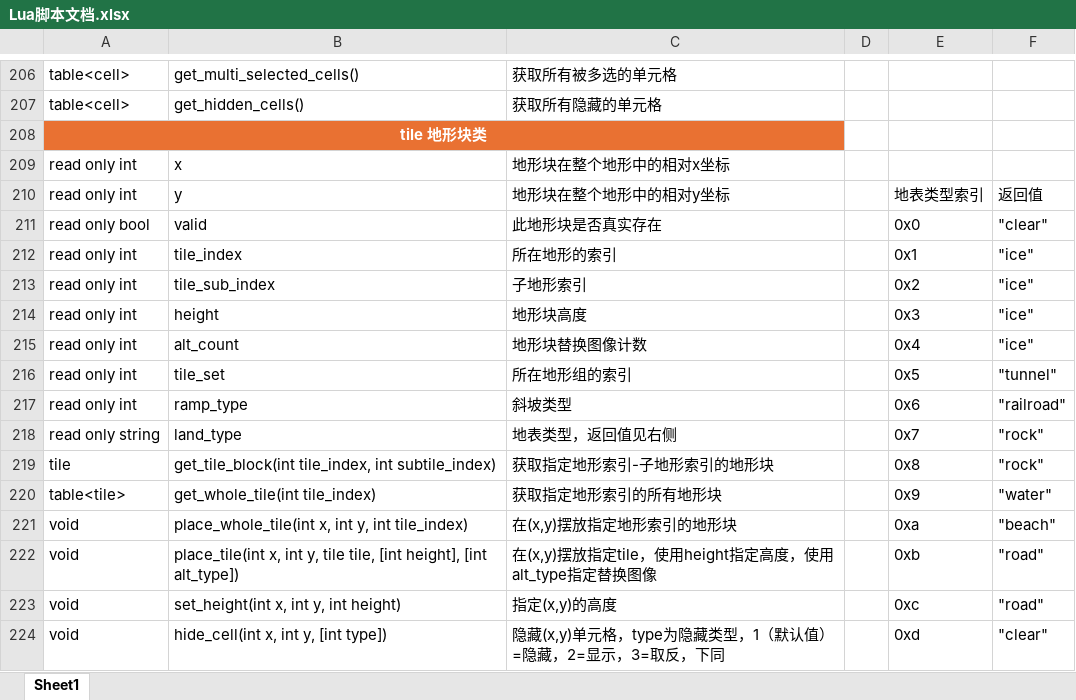
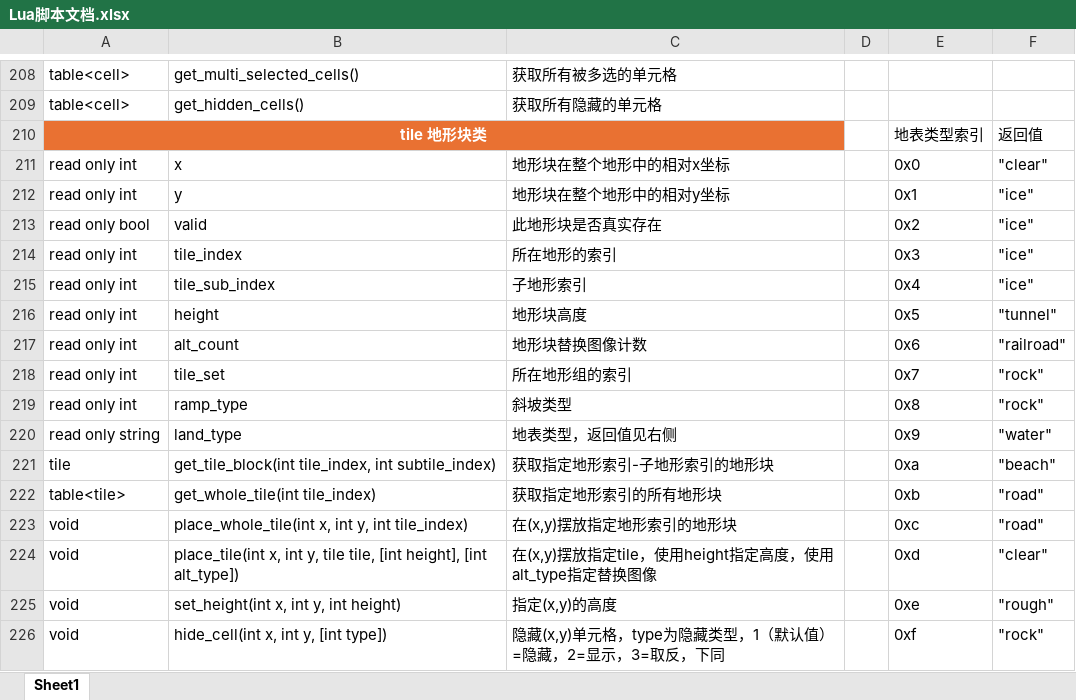
Before and after one commit to handama/FA2sp, an Excel workbook: Supplementary/文档/Lua脚本文档.xlsx, sheet Sheet1, drawn as a sheet; only a part is shown, gaps mark what is left out; values as stored, in another font and other column widths than the file's, no borders; table styles not drawn; addresses are those after the commit; the diff covers the shown part only; the diff names each change by its address in the sheet, - before the commit and + after, or states it on an @@ line.

```diff
--- a/Supplementary/文档/Lua脚本文档.xlsx (sheet Sheet1)
+++ b/Supplementary/文档/Lua脚本文档.xlsx (sheet Sheet1)
-E210: (empty)
+E210: 地表类型索引
-F210: (empty)
+F210: 返回值
-E211: (empty)
+E211: 0x0
-F211: (empty)
+F211: "clear"
-E212: 地表类型索引
+E212: 0x1
-F212: 返回值
+F212: "ice"
-E213: 0x0
+E213: 0x2
-F213: "clear"
+F213: "ice"
-E214: 0x1
+E214: 0x3
-E215: 0x2
+E215: 0x4
-E216: 0x3
+E216: 0x5
-F216: "ice"
+F216: "tunnel"
-E217: 0x4
+E217: 0x6
-F217: "ice"
+F217: "railroad"
-E218: 0x5
+E218: 0x7
-F218: "tunnel"
+F218: "rock"
-E219: 0x6
+E219: 0x8
-F219: "railroad"
+F219: "rock"
-E220: 0x7
+E220: 0x9
-F220: "rock"
+F220: "water"
-E221: 0x8
+E221: 0xa
-F221: "rock"
+F221: "beach"
-E222: 0x9
+E222: 0xb
-F222: "water"
+F222: "road"
-E223: 0xa
+E223: 0xc
-F223: "beach"
+F223: "road"
-E224: 0xb
+E224: 0xd
-F224: "road"
+F224: "clear"
-E225: 0xc
+E225: 0xe
-F225: "road"
+F225: "rough"
-E226: 0xd
+E226: 0xf
-F226: "clear"
+F226: "rock"
```
Also changed, not shown: 18 added rows and 69 edited cells elsewhere in this sheet, 6 other files.
